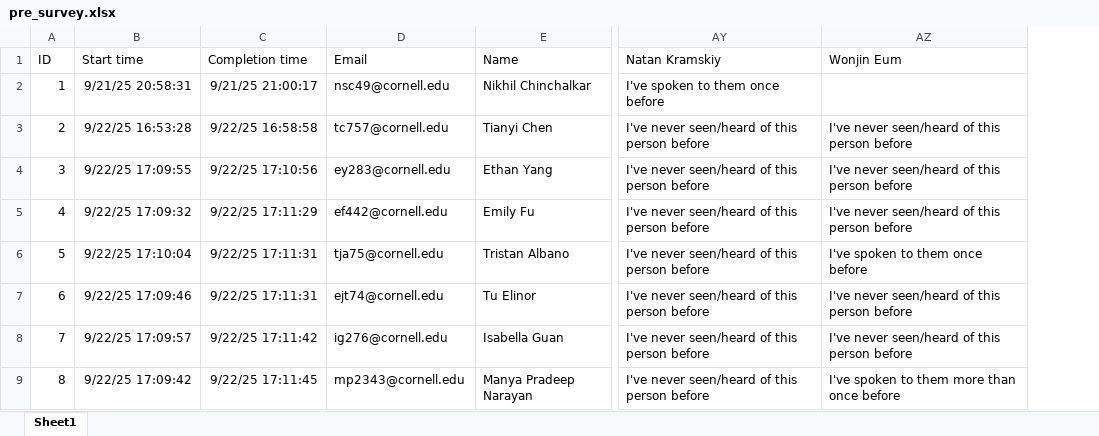
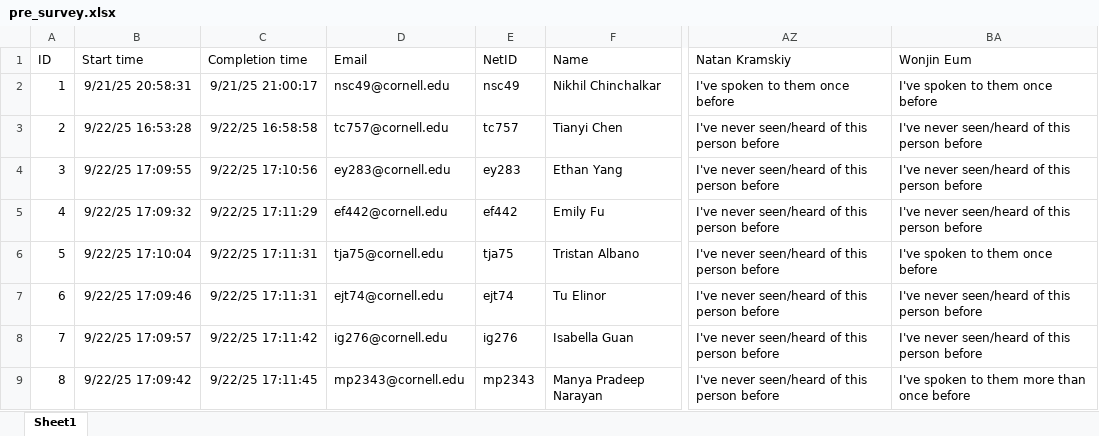
Before and after one commit to nikhilc52/cdj_networks, an Excel workbook: pre_survey.xlsx, sheet Sheet1, drawn as a sheet; only a part is shown, gaps mark what is left out; values as stored, in another font and other column widths than the file's, no borders; table styles not drawn; addresses are those after the commit; the diff names each change by its address in the sheet, - before the commit and + after, or states it on an @@ line.

Commit message:
created node and edge lists

```diff
--- a/pre_survey.xlsx (sheet Sheet1)
+++ b/pre_survey.xlsx (sheet Sheet1)
+column E (NetID), rows 2-9: nsc49 | tc757 | ey283 | ef442 | tja75 | ejt74 | ig276 | mp2343
-BA2 (Wonjin Eum): (empty)
+BA2 (Wonjin Eum): I've spoken to them once before
```
Also changed, not shown: 4 other files.
